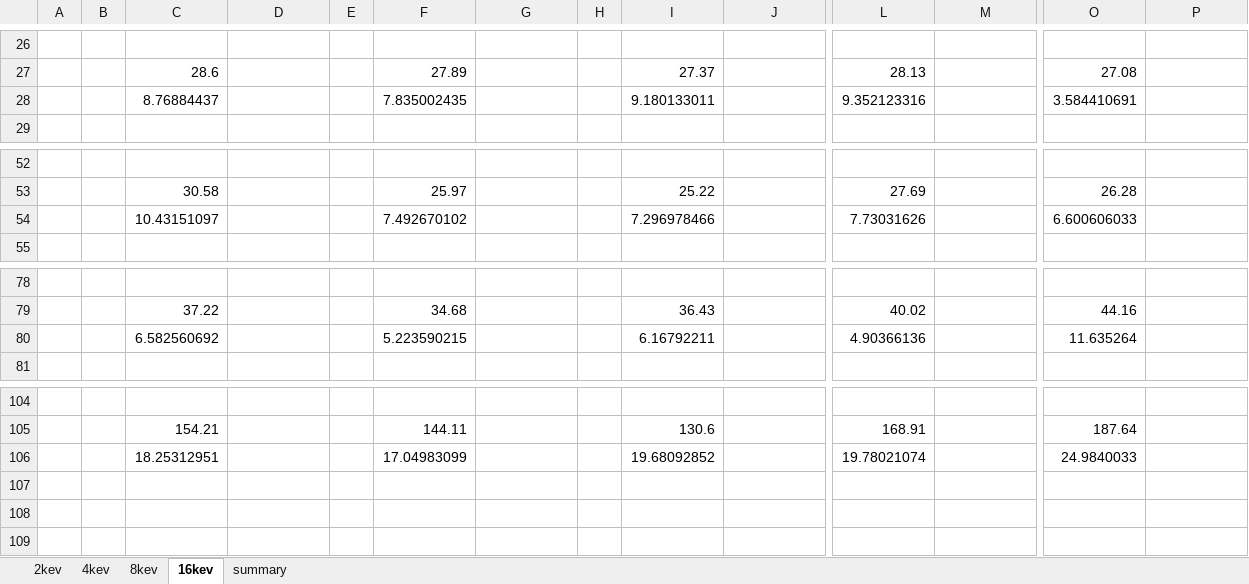
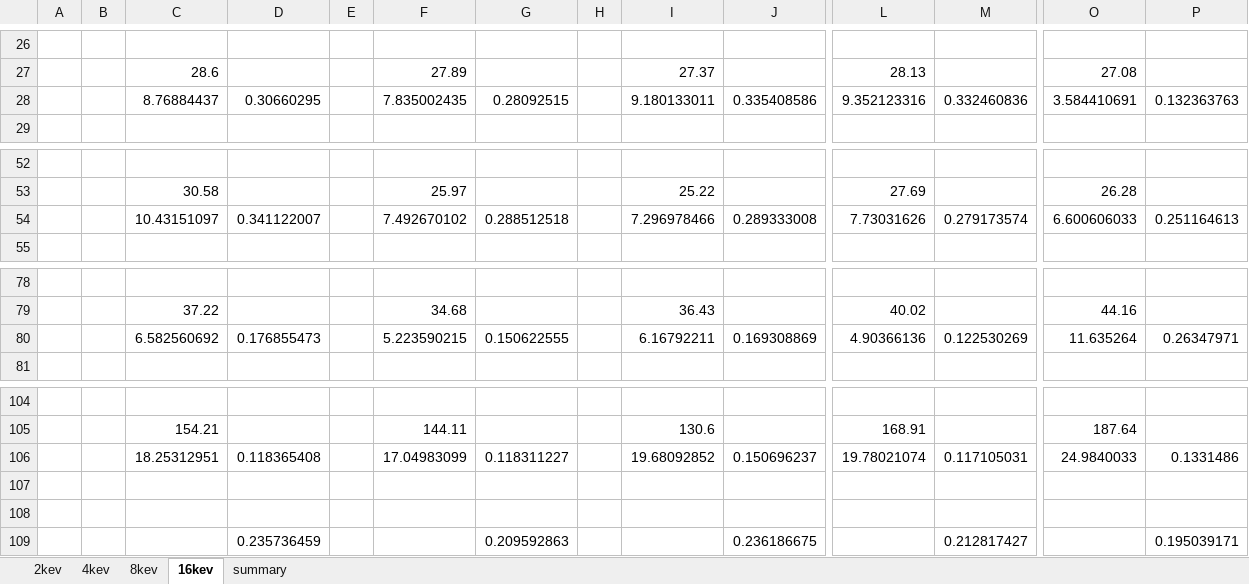
Before and after one commit to benbeeler/spreadsheets, an Excel workbook: USHPRR/UMo_radiation_damage.xlsx, sheet 16kev, drawn as a sheet; only a part is shown, gaps mark what is left out; values as stored, in another font and other column widths than the file's, no borders; addresses are those after the commit; rows hold the shown columns only; the diff names each change by its address in the sheet, - before the commit and + after, or states it on an @@ line.

```diff
--- a/USHPRR/UMo_radiation_damage.xlsx (sheet 16kev)
+++ b/USHPRR/UMo_radiation_damage.xlsx (sheet 16kev)
-D28: (empty)
+D28: 0.30660295
-G28: (empty)
+G28: 0.28092515
-J28: (empty)
+J28: 0.335408586
-M28: (empty)
+M28: 0.332460836
-P28: (empty)
+P28: 0.132363763
-D54: (empty)
+D54: 0.341122007
-G54: (empty)
+G54: 0.288512518
-J54: (empty)
+J54: 0.289333008
-M54: (empty)
+M54: 0.279173574
-P54: (empty)
+P54: 0.251164613
-D80: (empty)
+D80: 0.176855473
-G80: (empty)
+G80: 0.150622555
-J80: (empty)
+J80: 0.169308869
-M80: (empty)
+M80: 0.122530269
-P80: (empty)
+P80: 0.26347971
+row 106:  |  | 18.25312951 | 0.118365408 |  | 17.04983099 | 0.118311227 |  | 19.68092852 | 0.150696237 | 19.78021074 | 0.117105031 | 24.9840033 | 0.1331486
-row 107:  |  | 18.25312951 |  |  | 17.04983099 |  |  | 19.68092852 |  | 19.78021074 |  | 24.9840033
+row 107: (empty)
+row 108: (empty)
+row 109:  |  |  | 0.235736459 |  |  | 0.209592863 |  |  | 0.236186675 |  | 0.212817427 |  | 0.195039171
```
Also changed, not shown: sheet 2kev, USHPRR/UMo_defects_pressure_diffusion.xlsx.
